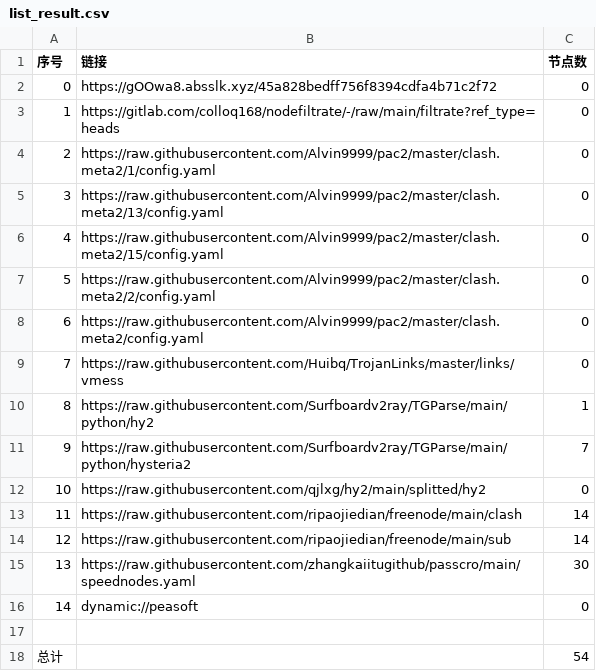
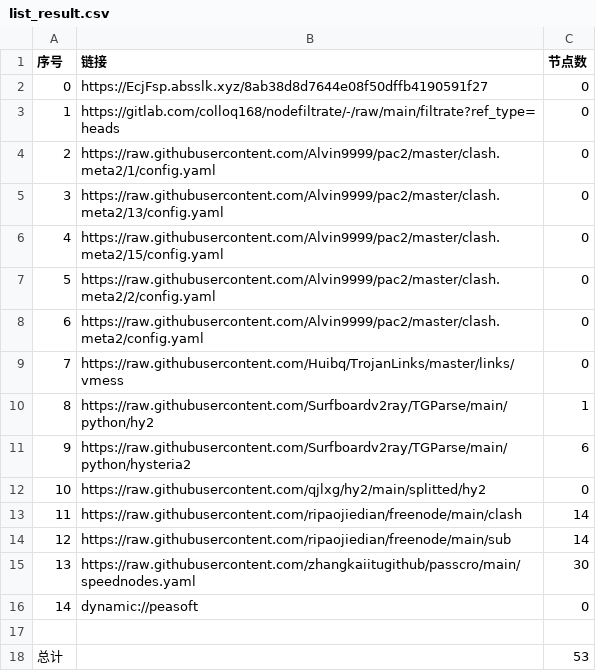
Before and after one commit to jamph826/NoMoreWalls, a CSV file: list_result.csv, drawn as a sheet.

```diff
--- a/list_result.csv
+++ b/list_result.csv
@@ -1,3 +1,3 @@
 序号,链接,节点数
-0,https://gOOwa8.absslk.xyz/45a828bedff756f8394cdfa4b71c2f72,0
+0,https://EcjFsp.absslk.xyz/8ab38d8d7644e08f50dffb4190591f27,0
 1,https://gitlab.com/colloq168/nodefiltrate/-/raw/main/filtrate?ref_type=heads,0
@@ -10,3 +10,3 @@
 8,https://raw.githubusercontent.com/Surfboardv2ray/TGParse/main/python/hy2,1
-9,https://raw.githubusercontent.com/Surfboardv2ray/TGParse/main/python/hysteria2,7
+9,https://raw.githubusercontent.com/Surfboardv2ray/TGParse/main/python/hysteria2,6
 10,https://raw.githubusercontent.com/qjlxg/hy2/main/splitted/hy2,0
@@ -17,2 +17,2 @@
 
-总计,,54
+总计,,53
```
Also changed, not shown: 15 other files.
